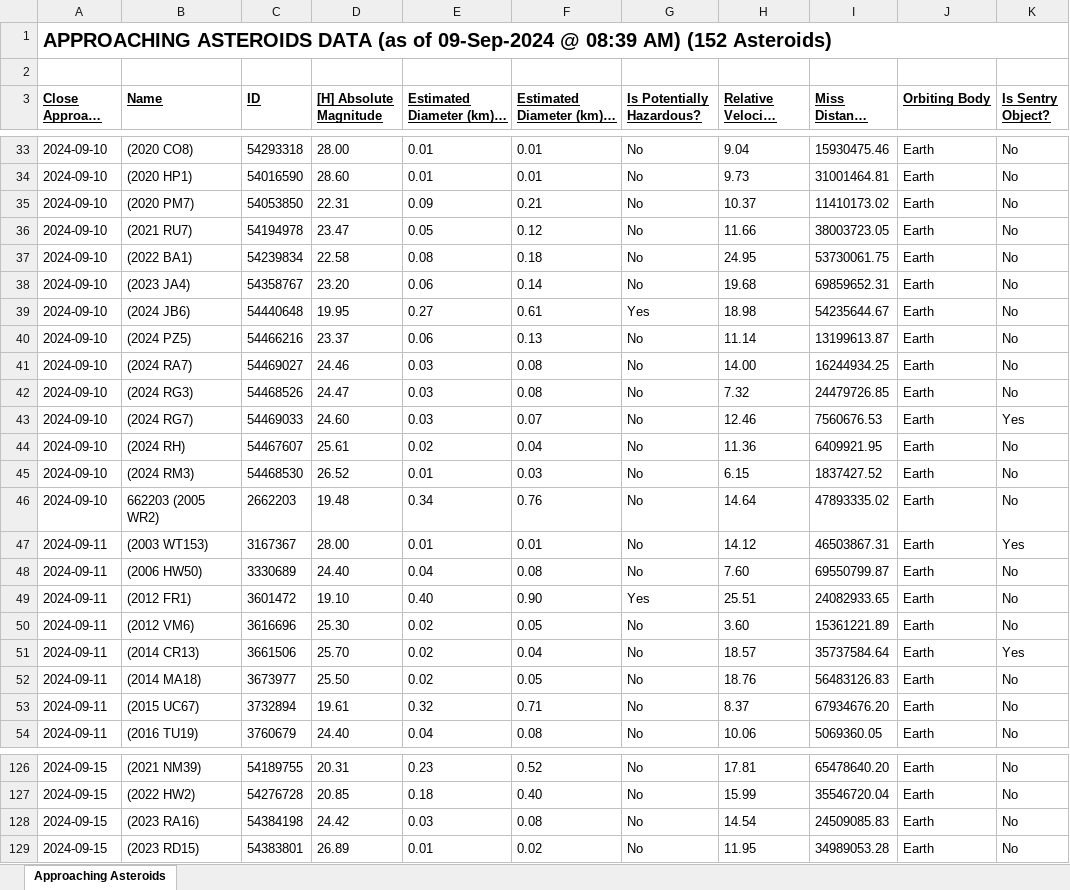
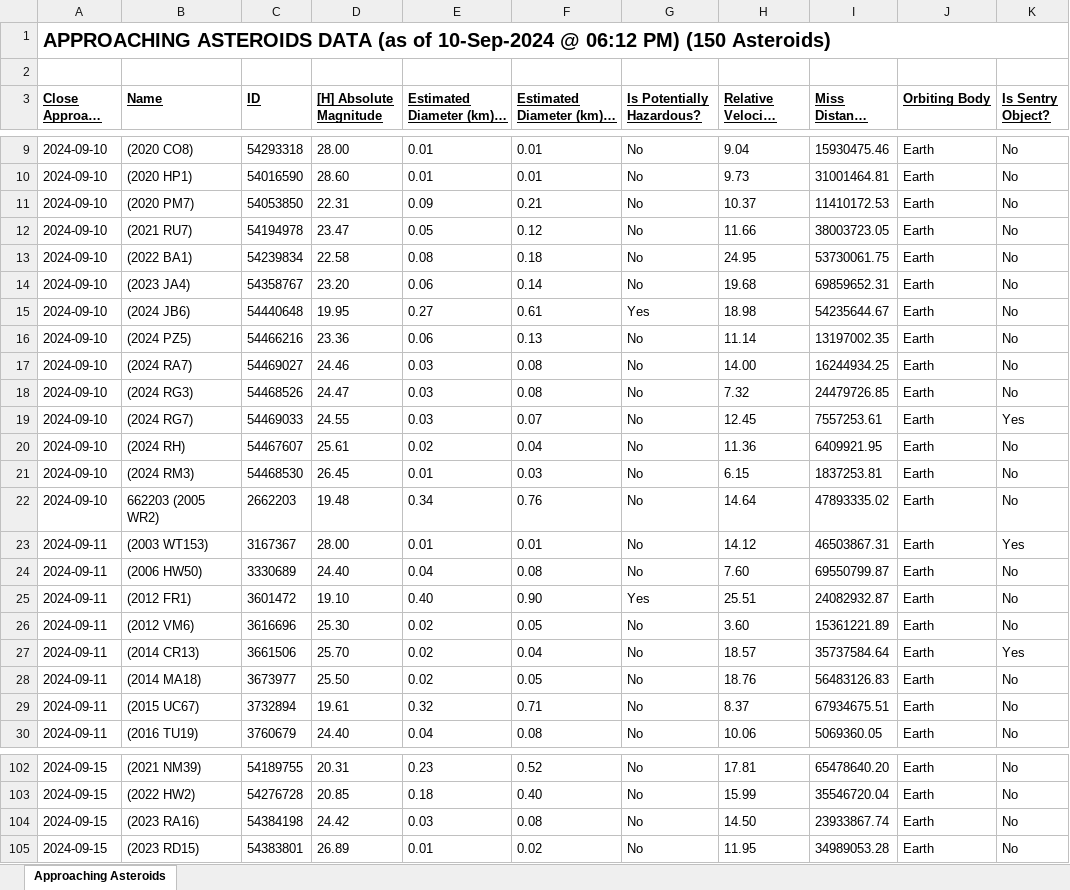
Before and after one commit to ealivewire/Eye_for_Space_Website, an Excel workbook: ApproachingAsteroids.xlsx, sheet Approaching Asteroids, drawn as a sheet; only a part is shown, gaps mark what is left out; long unchanged cells end in …; values as stored, in another font and other column widths than the file's, no borders; addresses are those after the commit; the diff covers the shown part only; the diff names each change by its address in the sheet, - before the commit and + after, or states it on an @@ line.

```diff
--- a/ApproachingAsteroids.xlsx (sheet Approaching Asteroids)
+++ b/ApproachingAsteroids.xlsx (sheet Approaching Asteroids)
-A1 (Close Approach Date): …(as of 09-Sep-2024 @ 08:39 AM) (152 Asteroids)
+A1 (Close Approach Date): …(as of 10-Sep-2024 @ 06:12 PM) (150 Asteroids)
-I11 (Miss Distance (km)): 11410173.02
+I11 (Miss Distance (km)): 11410172.53
-D16 ([H] Absolute Magnitude): 23.37
+D16 ([H] Absolute Magnitude): 23.36
-I16 (Miss Distance (km)): 13199613.87
+I16 (Miss Distance (km)): 13197002.35
-D19 ([H] Absolute Magnitude): 24.60
+D19 ([H] Absolute Magnitude): 24.55
-H19 (Relative Velocity (km/s)): 12.46
+H19 (Relative Velocity (km/s)): 12.45
-I19 (Miss Distance (km)): 7560676.53
+I19 (Miss Distance (km)): 7557253.61
-D21 ([H] Absolute Magnitude): 26.52
+D21 ([H] Absolute Magnitude): 26.45
-I21 (Miss Distance (km)): 1837427.52
+I21 (Miss Distance (km)): 1837253.81
-I25 (Miss Distance (km)): 24082933.65
+I25 (Miss Distance (km)): 24082932.87
-I29 (Miss Distance (km)): 67934676.20
+I29 (Miss Distance (km)): 67934675.51
-H104 (Relative Velocity (km/s)): 14.54
+H104 (Relative Velocity (km/s)): 14.50
-I104 (Miss Distance (km)): 24509085.83
+I104 (Miss Distance (km)): 23933867.74
```
Also changed, not shown: 23 added rows, 25 removed rows and 48 edited cells elsewhere in this sheet, ConfirmedPlanets.xlsx, Constellations.xlsx, 2 other files.
